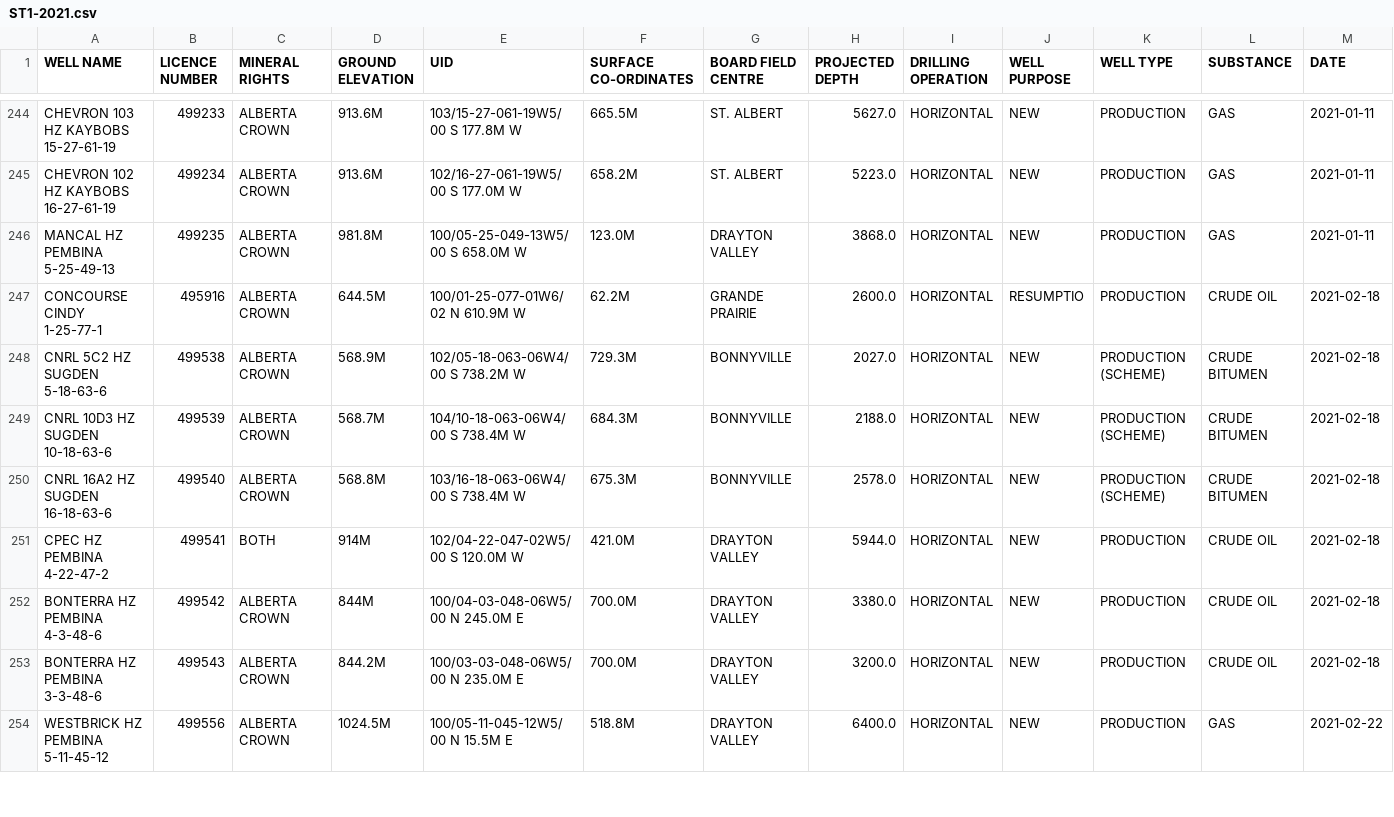
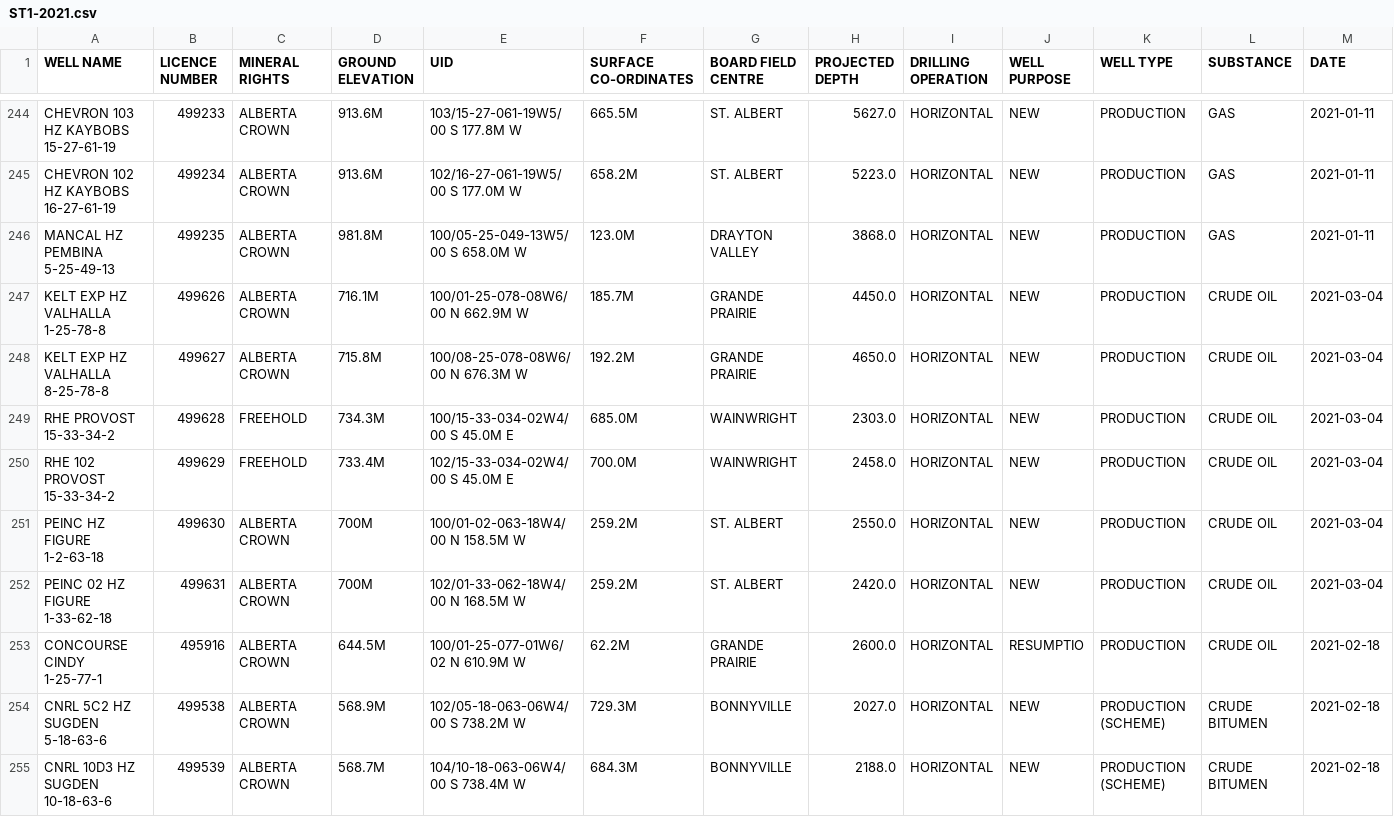
Before and after one commit to jojayaro/Exploration_Data_Container, a CSV file: ST1-2021.csv, drawn as a sheet; only a part is shown, gaps mark what is left out; the shorter side is filled out with more unchanged rows; rows hold the shown columns only; the diff names each change by its address in the sheet, - before the commit and + after, or states it on an @@ line.

```diff
--- a/ST1-2021.csv
+++ b/ST1-2021.csv
+row 247: KELT EXP HZ VALHALLA 1-25-78-8 | 499626 | ALBERTA CROWN | 716.1M | 100/01-25-078-08W6/00 N 662.9M W | 185.7M | GRANDE PRAIRIE | 4450.0 | HORIZONTAL | NEW | PRODUCTION | CRUDE OIL | 2021-03-04
+row 248: KELT EXP HZ VALHALLA 8-25-78-8 | 499627 | ALBERTA CROWN | 715.8M | 100/08-25-078-08W6/00 N 676.3M W | 192.2M | GRANDE PRAIRIE | 4650.0 | HORIZONTAL | NEW | PRODUCTION | CRUDE OIL | 2021-03-04
+row 249: RHE PROVOST 15-33-34-2 | 499628 | FREEHOLD | 734.3M | 100/15-33-034-02W4/00 S 45.0M E | 685.0M | WAINWRIGHT | 2303.0 | HORIZONTAL | NEW | PRODUCTION | CRUDE OIL | 2021-03-04
+row 250: RHE 102 PROVOST 15-33-34-2 | 499629 | FREEHOLD | 733.4M | 102/15-33-034-02W4/00 S 45.0M E | 700.0M | WAINWRIGHT | 2458.0 | HORIZONTAL | NEW | PRODUCTION | CRUDE OIL | 2021-03-04
+row 251: PEINC HZ FIGURE 1-2-63-18 | 499630 | ALBERTA CROWN | 700M | 100/01-02-063-18W4/00 N 158.5M W | 259.2M | ST. ALBERT | 2550.0 | HORIZONTAL | NEW | PRODUCTION | CRUDE OIL | 2021-03-04
+row 252: PEINC 02 HZ FIGURE 1-33-62-18 | 499631 | ALBERTA CROWN | 700M | 102/01-33-062-18W4/00 N 168.5M W | 259.2M | ST. ALBERT | 2420.0 | HORIZONTAL | NEW | PRODUCTION | CRUDE OIL | 2021-03-04
```
Also changed, not shown: ST49-2021.csv.
